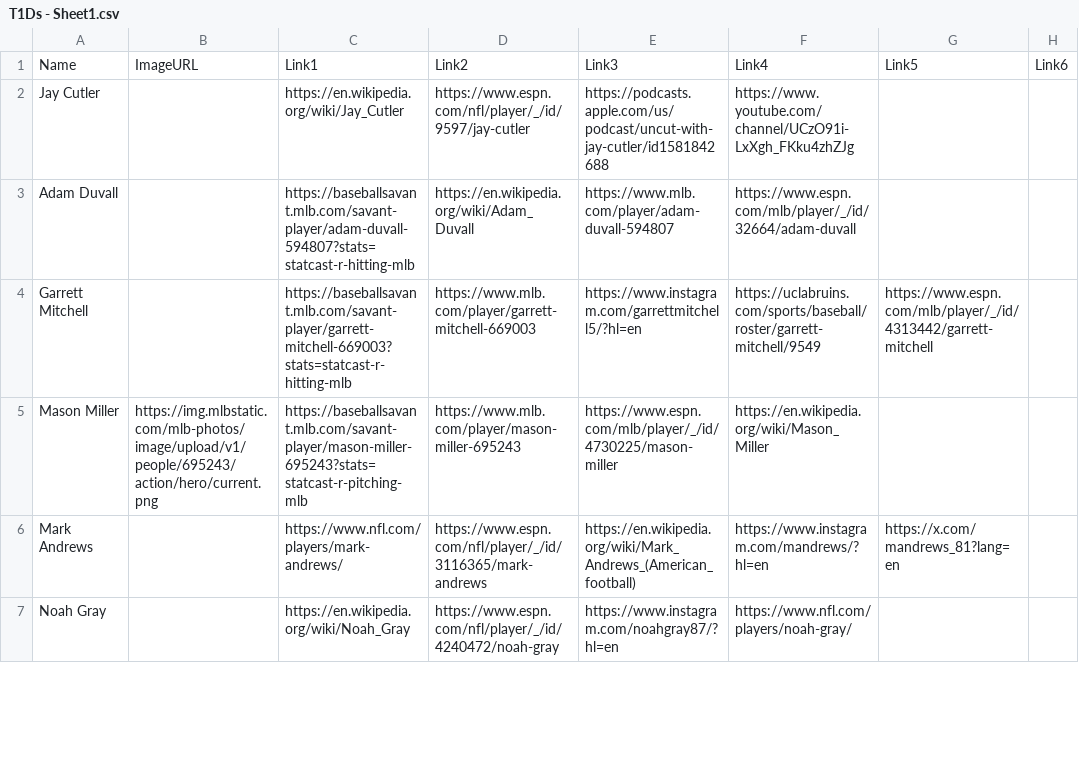
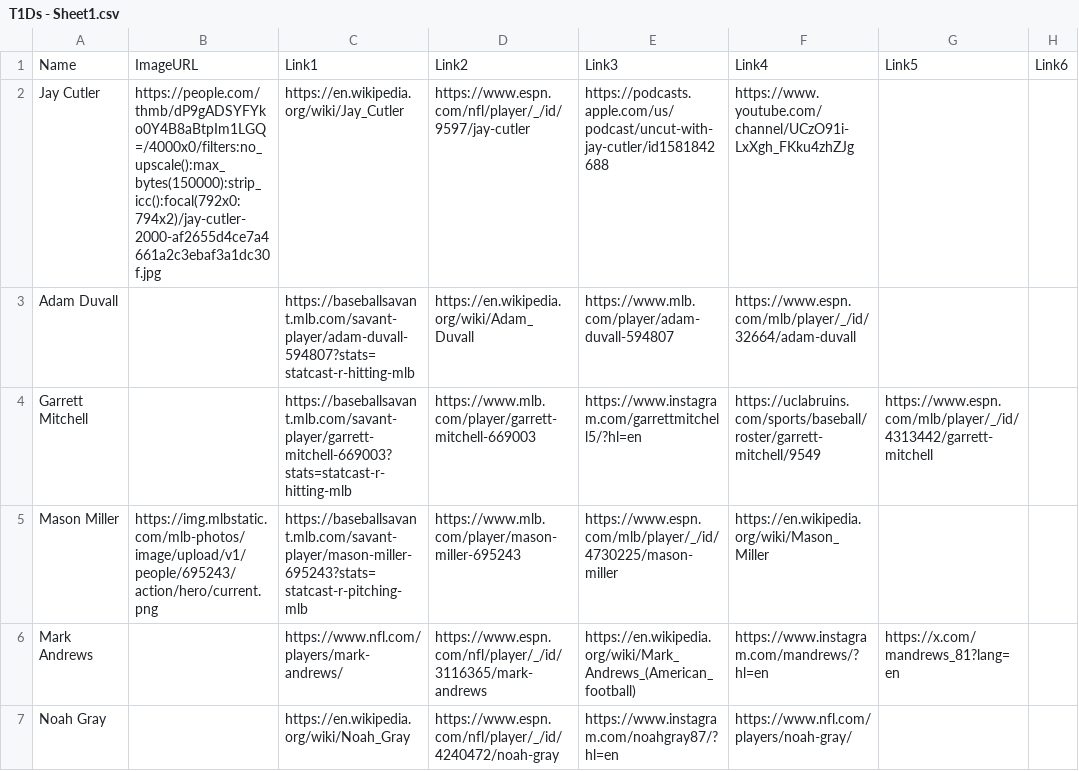
Before and after one commit to jtb21091/DiabeticAthletes, a CSV file: T1Ds - Sheet1.csv, drawn as a sheet; only a part is shown; the diff names each change by its address in the sheet, - before the commit and + after, or states it on an @@ line.

Commit message:
Add files via upload

```diff
--- a/T1Ds - Sheet1.csv
+++ b/T1Ds - Sheet1.csv
-B2: (empty)
+B2: https://people.com/thmb/dP9gADSYFYko0Y4B8aBtpIm1LGQ=/4000x0/filters:no_upscale():max_bytes(150000):strip_icc():focal(792x0:794x2)/jay-cutler-2000-af2655d4ce7a4661a2c3ebaf3a1dc30f.jpg
```
